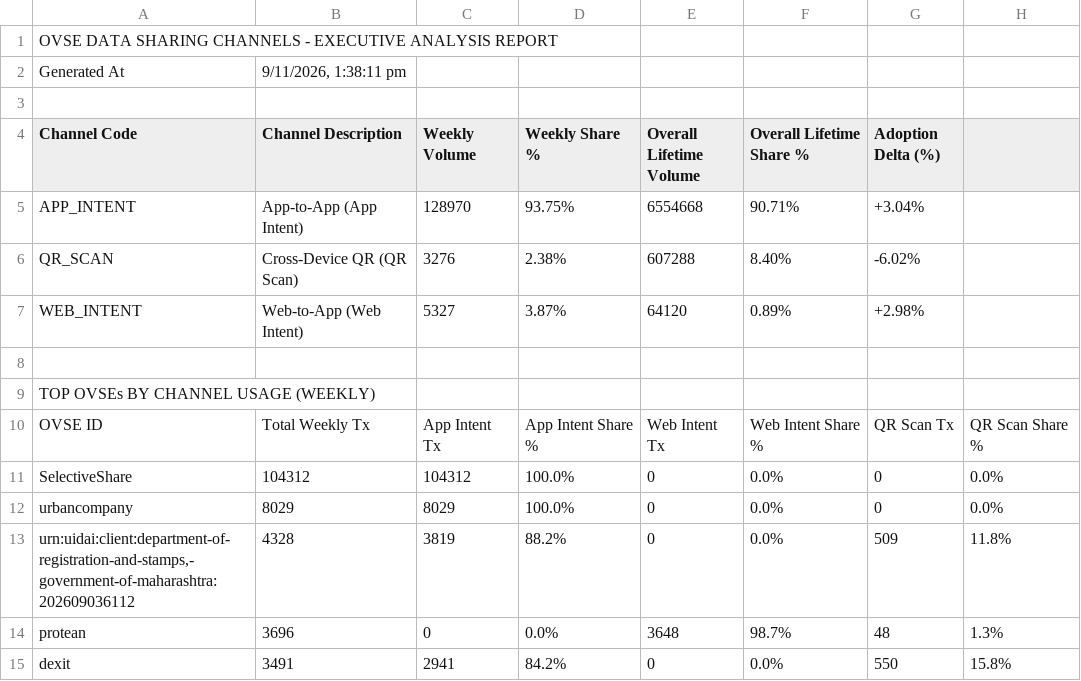
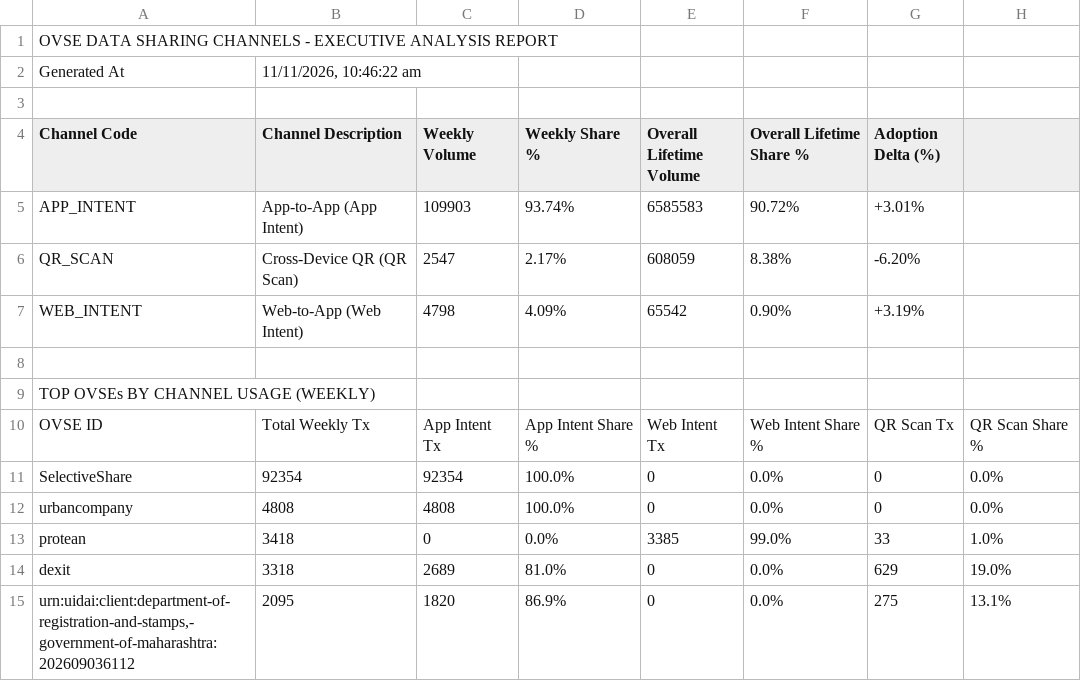
Before and after one commit to abee-narayan/OVSE-Dashboard, a CSV file: OVSE_Sharing_Channels_Analysis.csv, drawn as a sheet; only a part is shown; the diff covers the shown part only.

```diff
--- a/OVSE_Sharing_Channels_Analysis.csv
+++ b/OVSE_Sharing_Channels_Analysis.csv
@@ -1,8 +1,8 @@
 OVSE DATA SHARING CHANNELS - EXECUTIVE ANALYSIS REPORT
-Generated At,"9/11/2026, 1:38:11 pm"
+Generated At,"11/11/2026, 10:46:22 am"
 ,,,,,,
 Channel Code,Channel Description,Weekly Volume,Weekly Share %,Overall Lifetime Volume,Overall Lifetime Share %,Adoption Delta (%)
-APP_INTENT,App-to-App (App Intent),128970,93.75%,6554668,90.71%,+3.04%
-QR_SCAN,Cross-Device QR (QR Scan),3276,2.38%,607288,8.40%,-6.02%
-WEB_INTENT,Web-to-App (Web Intent),5327,3.87%,64120,0.89%,+2.98%
+APP_INTENT,App-to-App (App Intent),109903,93.74%,6585583,90.72%,+3.01%
+QR_SCAN,Cross-Device QR (QR Scan),2547,2.17%,608059,8.38%,-6.20%
+WEB_INTENT,Web-to-App (Web Intent),4798,4.09%,65542,0.90%,+3.19%
 ,,,,,,
@@ -10,6 +10,6 @@ TOP OVSEs BY CHANNEL USAGE (WEEKLY)
 OVSE ID,Total Weekly Tx,App Intent Tx,App Intent Share %,Web Intent Tx,Web Intent Share %,QR Scan Tx,QR Scan Share %
-SelectiveShare,104312,104312,100.0%,0,0.0%,0,0.0%
-urbancompany,8029,8029,100.0%,0,0.0%,0,0.0%
-"urn:uidai:client:department-of-registration-and-stamps,-government-of-maharashtra:202609036112",4328,3819,88.2%,0,0.0%,509,11.8%
-protean,3696,0,0.0%,3648,98.7%,48,1.3%
-dexit,3491,2941,84.2%,0,0.0%,550,15.8%
+SelectiveShare,92354,92354,100.0%,0,0.0%,0,0.0%
+urbancompany,4808,4808,100.0%,0,0.0%,0,0.0%
+protean,3418,0,0.0%,3385,99.0%,33,1.0%
+dexit,3318,2689,81.0%,0,0.0%,629,19.0%
+"urn:uidai:client:department-of-registration-and-stamps,-government-of-maharashtra:202609036112",2095,1820,86.9%,0,0.0%,275,13.1%
```
Also changed, not shown: 3 added rows, 3 removed rows and 38 edited cells elsewhere in this file, OVSE_Error_Code_Analysis.csv, OVSE_Executive_Summary_Report.csv, 6 other files.
